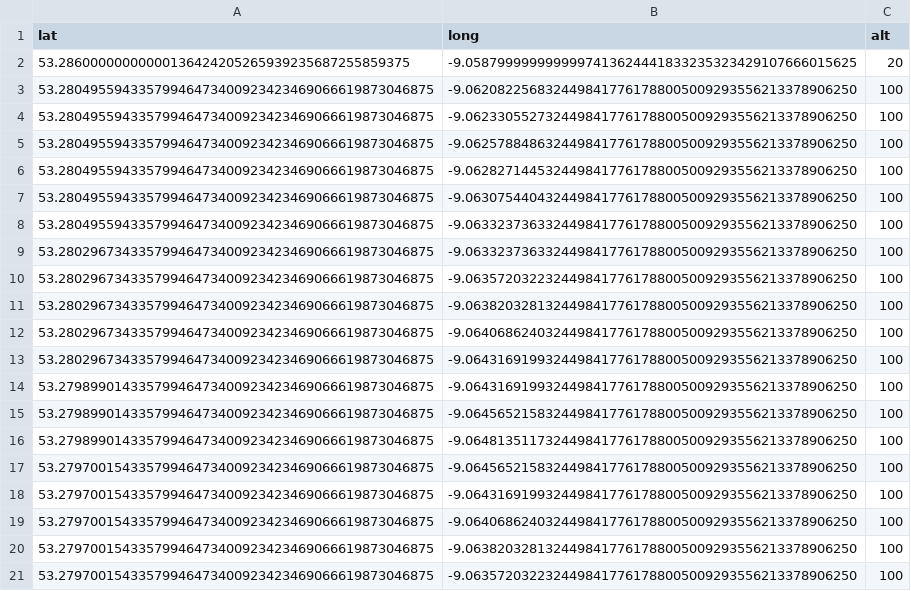
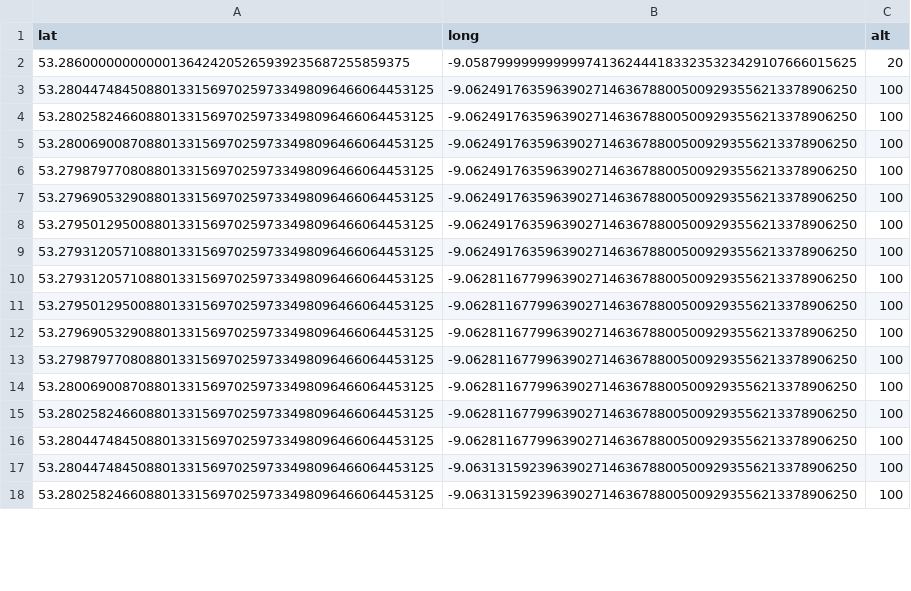
Before and after one commit to NUIG-ROCSAFE/CBRNeVirtualEnvironment, a CSV file: RCode/ShinyApp/Data/Agent2.csv, drawn as a sheet; only a part is shown; the diff covers the shown part only.

```diff
--- a/RCode/ShinyApp/Data/Agent2.csv
+++ b/RCode/ShinyApp/Data/Agent2.csv
@@ -2,20 +2,17 @@ lat, long, alt
 53.28600000000000136424205265939235687255859375, -9.0587999999999997413624441833235323429107666015625, 20
-53.28049559433579946473400923423469066619873046875, -9.0620822568324498417761788005009293556213378906250, 100
-53.28049559433579946473400923423469066619873046875, -9.0623305527324498417761788005009293556213378906250, 100
-53.28049559433579946473400923423469066619873046875, -9.0625788486324498417761788005009293556213378906250, 100
-53.28049559433579946473400923423469066619873046875, -9.0628271445324498417761788005009293556213378906250, 100
-53.28049559433579946473400923423469066619873046875, -9.0630754404324498417761788005009293556213378906250, 100
-53.28049559433579946473400923423469066619873046875, -9.0633237363324498417761788005009293556213378906250, 100
-53.28029673433579946473400923423469066619873046875, -9.0633237363324498417761788005009293556213378906250, 100
-53.28029673433579946473400923423469066619873046875, -9.0635720322324498417761788005009293556213378906250, 100
-53.28029673433579946473400923423469066619873046875, -9.0638203281324498417761788005009293556213378906250, 100
-53.28029673433579946473400923423469066619873046875, -9.0640686240324498417761788005009293556213378906250, 100
-53.28029673433579946473400923423469066619873046875, -9.0643169199324498417761788005009293556213378906250, 100
-53.27989901433579946473400923423469066619873046875, -9.0643169199324498417761788005009293556213378906250, 100
-53.27989901433579946473400923423469066619873046875, -9.0645652158324498417761788005009293556213378906250, 100
-53.27989901433579946473400923423469066619873046875, -9.0648135117324498417761788005009293556213378906250, 100
-53.27970015433579946473400923423469066619873046875, -9.0645652158324498417761788005009293556213378906250, 100
-53.27970015433579946473400923423469066619873046875, -9.0643169199324498417761788005009293556213378906250, 100
-53.27970015433579946473400923423469066619873046875, -9.0640686240324498417761788005009293556213378906250, 100
-53.27970015433579946473400923423469066619873046875, -9.0638203281324498417761788005009293556213378906250, 100
-53.27970015433579946473400923423469066619873046875, -9.0635720322324498417761788005009293556213378906250, 100
+53.28044748450880133156970259733498096466064453125, -9.0624917635963902714636788005009293556213378906250, 100
+53.28025824660880133156970259733498096466064453125, -9.0624917635963902714636788005009293556213378906250, 100
+53.28006900870880133156970259733498096466064453125, -9.0624917635963902714636788005009293556213378906250, 100
+53.27987977080880133156970259733498096466064453125, -9.0624917635963902714636788005009293556213378906250, 100
+53.27969053290880133156970259733498096466064453125, -9.0624917635963902714636788005009293556213378906250, 100
+53.27950129500880133156970259733498096466064453125, -9.0624917635963902714636788005009293556213378906250, 100
+53.27931205710880133156970259733498096466064453125, -9.0624917635963902714636788005009293556213378906250, 100
+53.27931205710880133156970259733498096466064453125, -9.0628116779963902714636788005009293556213378906250, 100
+53.27950129500880133156970259733498096466064453125, -9.0628116779963902714636788005009293556213378906250, 100
+53.27969053290880133156970259733498096466064453125, -9.0628116779963902714636788005009293556213378906250, 100
+53.27987977080880133156970259733498096466064453125, -9.0628116779963902714636788005009293556213378906250, 100
+53.28006900870880133156970259733498096466064453125, -9.0628116779963902714636788005009293556213378906250, 100
+53.28025824660880133156970259733498096466064453125, -9.0628116779963902714636788005009293556213378906250, 100
+53.28044748450880133156970259733498096466064453125, -9.0628116779963902714636788005009293556213378906250, 100
+53.28044748450880133156970259733498096466064453125, -9.0631315923963902714636788005009293556213378906250, 100
+53.28025824660880133156970259733498096466064453125, -9.0631315923963902714636788005009293556213378906250, 100
```
Also changed, not shown: 9 removed rows and 12 edited cells elsewhere in this file, 27 other files.
